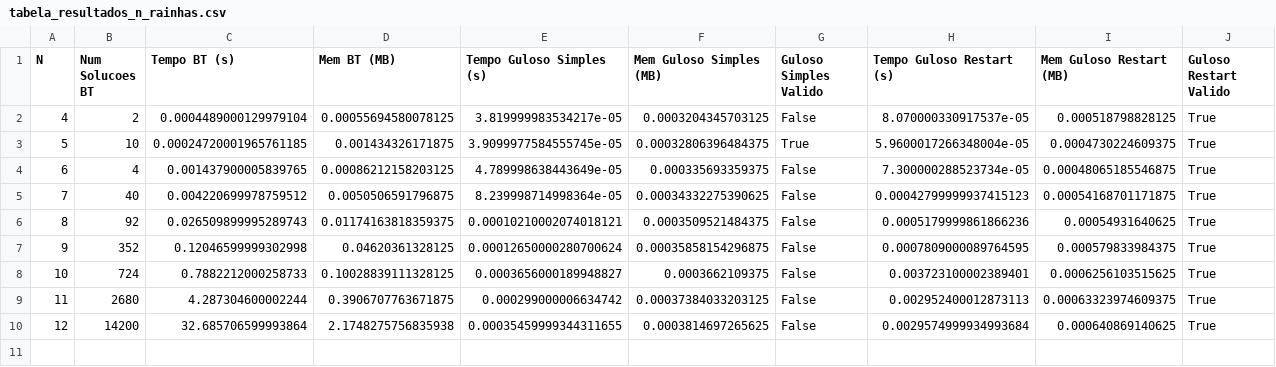
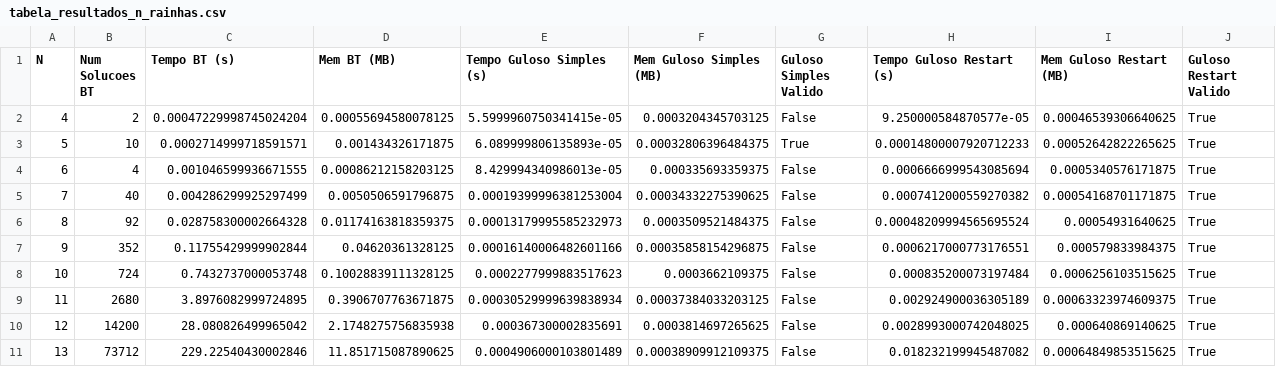
Before and after one commit to JM3L0/PAA, a CSV file: Trabalho 3/resultados/tabela_resultados_n_rainhas.csv, drawn as a sheet.

```diff
--- a/Trabalho 3/resultados/tabela_resultados_n_rainhas.csv
+++ b/Trabalho 3/resultados/tabela_resultados_n_rainhas.csv
@@ -1,10 +1,11 @@
 N,Num Solucoes BT,Tempo BT (s),Mem BT (MB),Tempo Guloso Simples (s),Mem Guloso Simples (MB),Guloso Simples Valido,Tempo Guloso Restart (s),Mem Guloso Restart (MB),Guloso Restart Valido
-4,2,0.0004489000129979104,0.00055694580078125,3.819999983534217e-05,0.0003204345703125,False,8.070000330917537e-05,0.000518798828125,True
-5,10,0.00024720001965761185,0.001434326171875,3.9099977584555745e-05,0.00032806396484375,True,5.9600017266348004e-05,0.0004730224609375,True
-6,4,0.001437900005839765,0.00086212158203125,4.789998638443649e-05,0.000335693359375,False,7.300000288523734e-05,0.00048065185546875,True
-7,40,0.004220699978759512,0.0050506591796875,8.239998714998364e-05,0.00034332275390625,False,0.00042799999937415123,0.00054168701171875,True
-8,92,0.026509899995289743,0.01174163818359375,0.00010210002074018121,0.0003509521484375,False,0.0005179999861866236,0.00054931640625,True
-9,352,0.12046599999302998,0.04620361328125,0.00012650000280700624,0.00035858154296875,False,0.0007809000089764595,0.000579833984375,True
-10,724,0.7882212000258733,0.10028839111328125,0.0003656000189948827,0.0003662109375,False,0.003723100002389401,0.0006256103515625,True
-11,2680,4.287304600002244,0.3906707763671875,0.000299000006634742,0.00037384033203125,False,0.002952400012873113,0.00063323974609375,True
-12,14200,32.685706599993864,2.1748275756835938,0.00035459999344311655,0.0003814697265625,False,0.0029574999934993684,0.000640869140625,True
+4,2,0.00047229998745024204,0.00055694580078125,5.5999960750341415e-05,0.0003204345703125,False,9.250000584870577e-05,0.00046539306640625,True
+5,10,0.0002714999718591571,0.001434326171875,6.089999806135893e-05,0.00032806396484375,True,0.00014800007920712233,0.00052642822265625,True
+6,4,0.001046599936671555,0.00086212158203125,8.429994340986013e-05,0.000335693359375,False,0.0006666999543085694,0.0005340576171875,True
+7,40,0.004286299925297499,0.0050506591796875,0.00019399996381253004,0.00034332275390625,False,0.0007412000559270382,0.00054168701171875,True
+8,92,0.028758300002664328,0.01174163818359375,0.00013179995585232973,0.0003509521484375,False,0.00048209994565695524,0.00054931640625,True
+9,352,0.11755429999902844,0.04620361328125,0.00016140006482601166,0.00035858154296875,False,0.0006217000773176551,0.000579833984375,True
+10,724,0.7432737000053748,0.10028839111328125,0.0002277999883517623,0.0003662109375,False,0.000835200073197484,0.0006256103515625,True
+11,2680,3.8976082999724895,0.3906707763671875,0.00030529999639838934,0.00037384033203125,False,0.002924900036305189,0.00063323974609375,True
+12,14200,28.080826499965042,2.1748275756835938,0.000367300002835691,0.0003814697265625,False,0.0028993000742048025,0.000640869140625,True
+13,73712,229.22540430002846,11.851715087890625,0.0004906000103801489,0.00038909912109375,False,0.018232199945487082,0.00064849853515625,True
```
Also changed, not shown: 1 other file.
